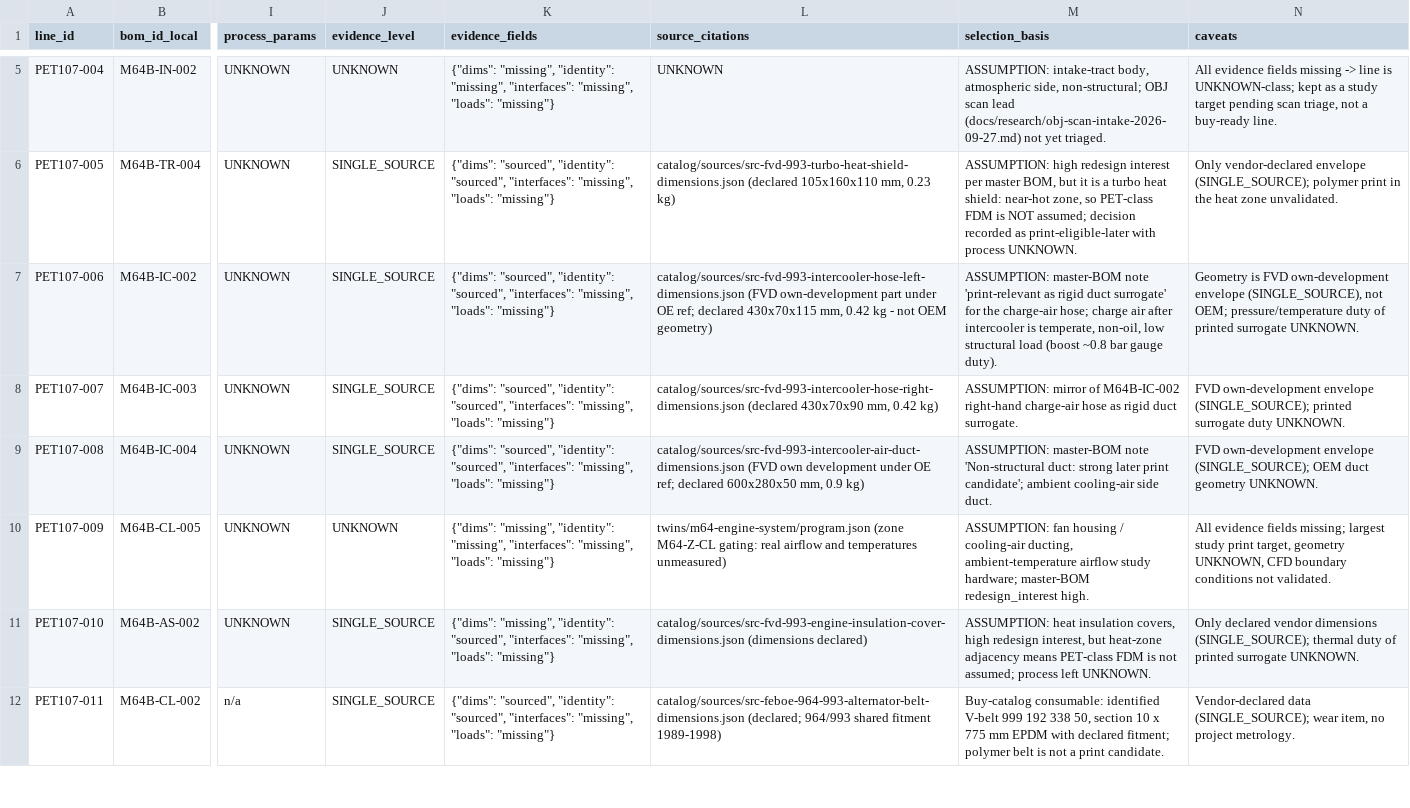
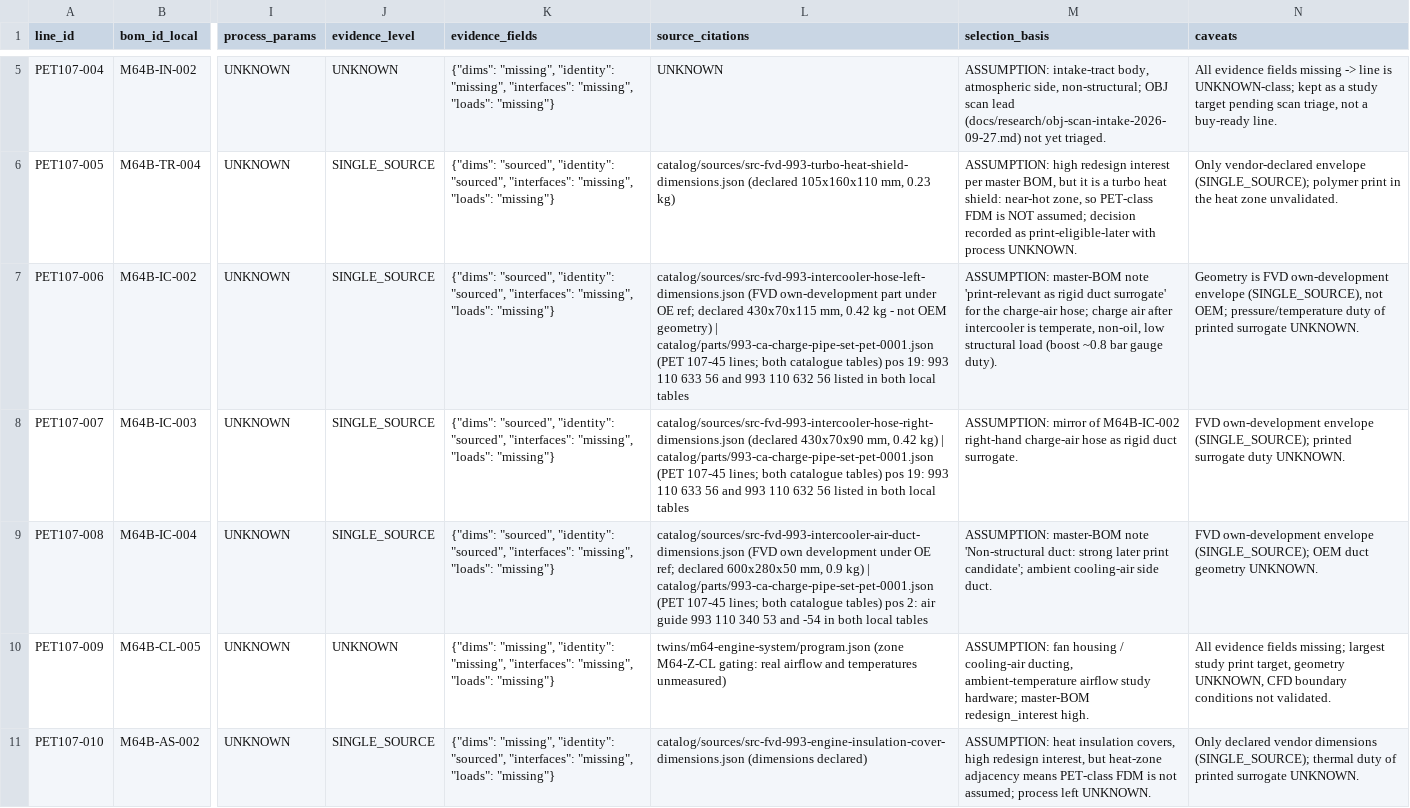
Before and after one commit to cluster2600/porscheparts, a CSV file: parts/m64-pet107-bom/pet107-bom-v1.csv, drawn as a sheet; only a part is shown, gaps mark what is left out; the shorter side is filled out with more unchanged rows; the diff names each change by its address in the sheet, - before the commit and + after, or states it on an @@ line.

Commit message:
PET 107-xx wave-2: transcription report + regenerated lane BOM (charge-air citations now include the 107-45 PET fiche)

```diff
--- a/parts/m64-pet107-bom/pet107-bom-v1.csv
+++ b/parts/m64-pet107-bom/pet107-bom-v1.csv
-L7 (source_citations): …OEM geometry)
+L7 (source_citations): …OEM geometry) | catalog/parts/993-ca-charge-pipe-set-pet-0001.json (PET 107-45 lines; both catalogue tables) pos 19: 993 110 633 56 and 993 110 632 56 listed in both local tables
-L8 (source_citations): …0.42 kg)
+L8 (source_citations): …0.42 kg) | catalog/parts/993-ca-charge-pipe-set-pet-0001.json (PET 107-45 lines; both catalogue tables) pos 19: 993 110 633 56 and 993 110 632 56 listed in both local tables
-L9 (source_citations): …0.9 kg)
+L9 (source_citations): …0.9 kg) | catalog/parts/993-ca-charge-pipe-set-pet-0001.json (PET 107-45 lines; both catalogue tables) pos 2: air guide 993 110 340 53 and -54 in both local tables
```
Also changed, not shown: 2 other files.
